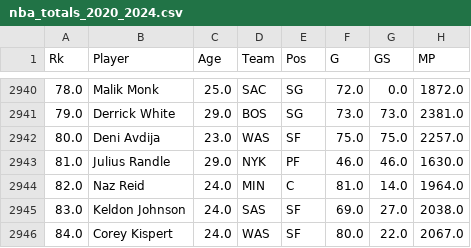
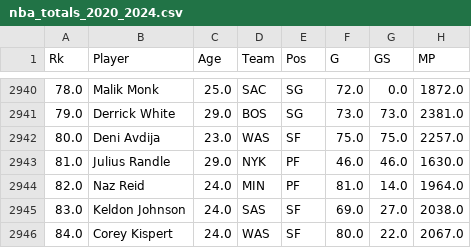
Before and after one commit to dhruvg415/DS340Project, a CSV file: nba_totals_2020_2024.csv, drawn as a sheet; only a part is shown, gaps mark what is left out; the diff names each change by its address in the sheet, - before the commit and + after, or states it on an @@ line.

Commit message:
fixed data

```diff
--- a/nba_totals_2020_2024.csv
+++ b/nba_totals_2020_2024.csv
-E2944 (Pos): C
+E2944 (Pos): PF
```
Also changed, not shown: 1 other file.
